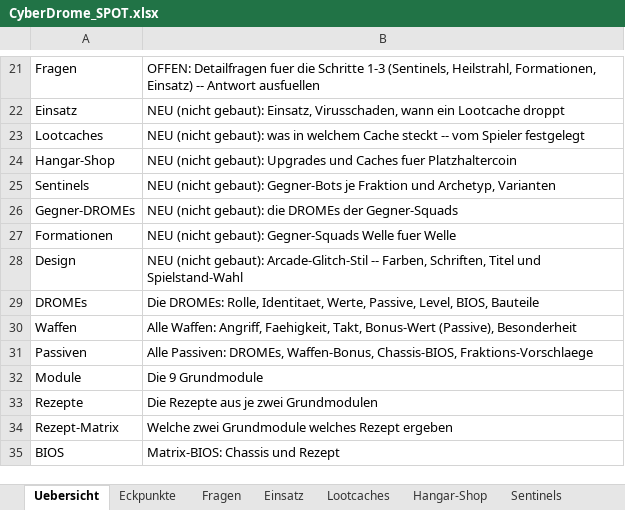
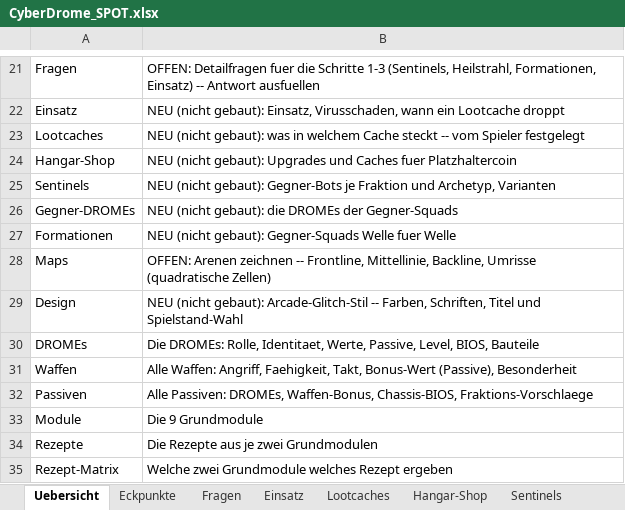
Before and after one commit to Longuspong/CyberDrome, an Excel workbook: docs/spot/CyberDrome_SPOT.xlsx, sheet Uebersicht, drawn as a sheet; only a part is shown, gaps mark what is left out; the shorter side is filled out with more unchanged rows; values as stored, in another font and other column widths than the file's, no borders; the diff names each change by its address in the sheet, - before the commit and + after, or states it on an @@ line.

```diff
--- a/docs/spot/CyberDrome_SPOT.xlsx (sheet Uebersicht)
+++ b/docs/spot/CyberDrome_SPOT.xlsx (sheet Uebersicht)
+row 28: Maps | OFFEN: Arenen zeichnen -- Frontline, Mittellinie, Backline, Umrisse (quadratische Zellen)
```
Also changed, not shown: sheet Sentinels, sheet Offene Punkte, other sheet tabs, 2 other files.
